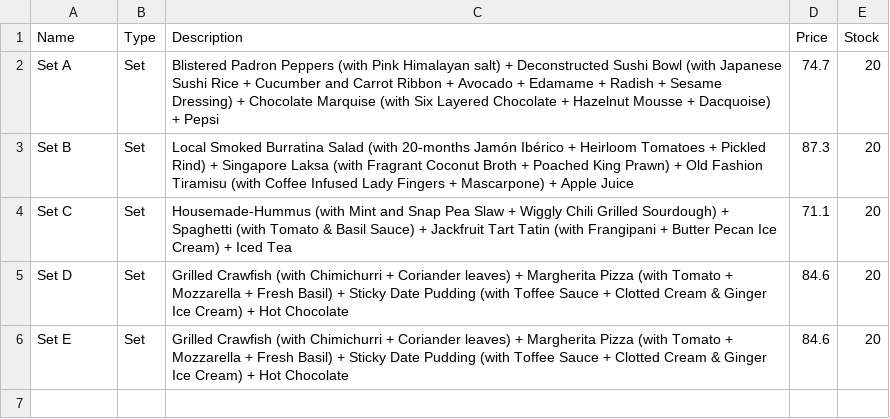
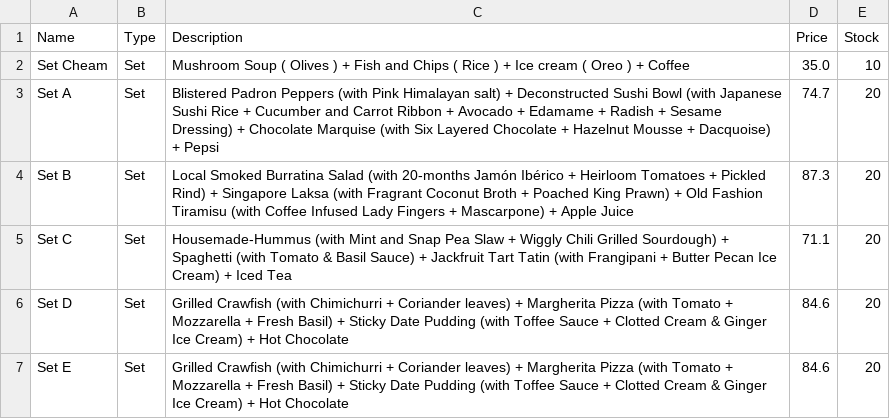
Before and after one commit to calebcheam/CZ2002-OOP-application, a CSV file: PromoMenuItem.csv, drawn as a sheet; the diff names each change by its address in the sheet, - before the commit and + after, or states it on an @@ line.

```diff
--- a/PromoMenuItem.csv
+++ b/PromoMenuItem.csv
+row 2: Set Cheam | Set | Mushroom Soup ( Olives ) + Fish and Chips ( Rice ) + Ice cream ( Oreo ) + Coffee | 35.0 | 10
```
Also changed, not shown: SALESREPORT.csv, 16 other files.
